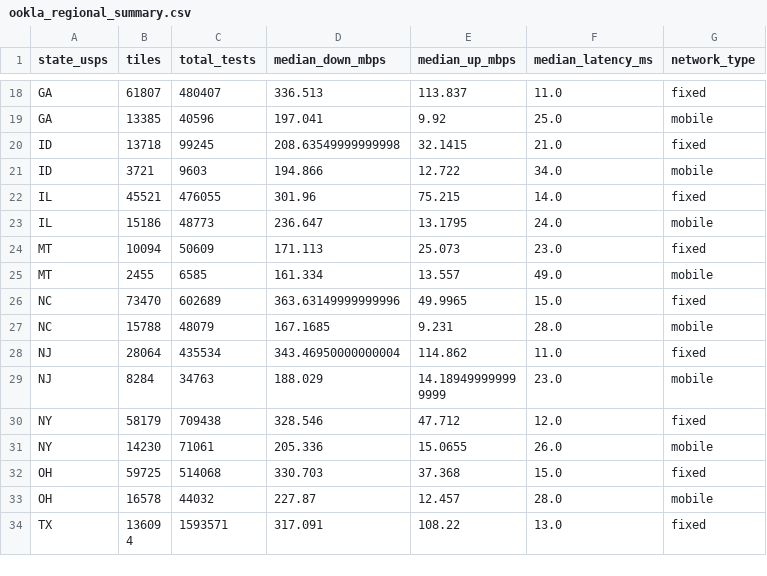
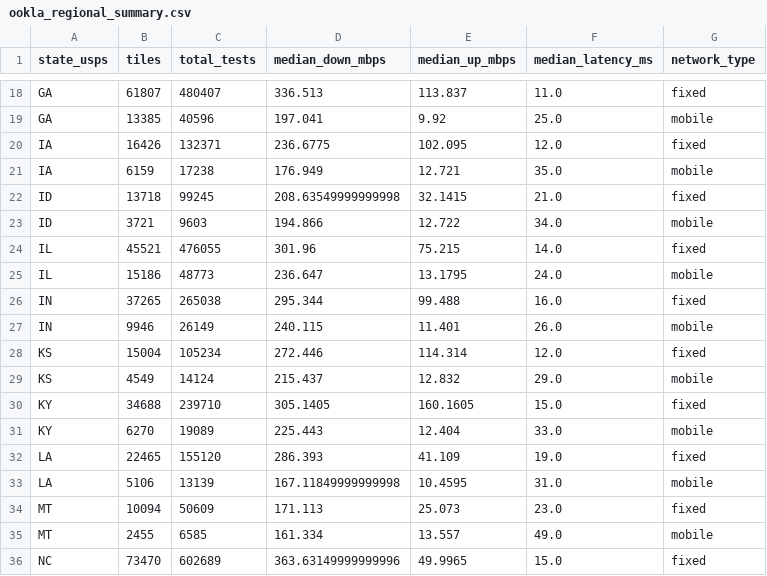
Before and after one commit to YashRao10/connectivity-cost-index, a CSV file: data/ookla_regional_summary.csv, drawn as a sheet; only a part is shown, gaps mark what is left out; the shorter side is filled out with more unchanged rows; the diff names each change by its address in the sheet, - before the commit and + after, or states it on an @@ line.

```diff
--- a/data/ookla_regional_summary.csv
+++ b/data/ookla_regional_summary.csv
+row 20: IA | 16426 | 132371 | 236.6775 | 102.095 | 12.0 | fixed
+row 21: IA | 6159 | 17238 | 176.949 | 12.721 | 35.0 | mobile
+row 26: IN | 37265 | 265038 | 295.344 | 99.488 | 16.0 | fixed
+row 27: IN | 9946 | 26149 | 240.115 | 11.401 | 26.0 | mobile
+row 28: KS | 15004 | 105234 | 272.446 | 114.314 | 12.0 | fixed
+row 29: KS | 4549 | 14124 | 215.437 | 12.832 | 29.0 | mobile
+row 30: KY | 34688 | 239710 | 305.1405 | 160.1605 | 15.0 | fixed
+row 31: KY | 6270 | 19089 | 225.443 | 12.404 | 33.0 | mobile
+row 32: LA | 22465 | 155120 | 286.393 | 41.109 | 19.0 | fixed
+row 33: LA | 5106 | 13139 | 167.11849999999998 | 10.4595 | 31.0 | mobile
```
Also changed, not shown: data/cost_comparison_v1.csv, data/fcc_technology_summary.csv, 2 other files.
